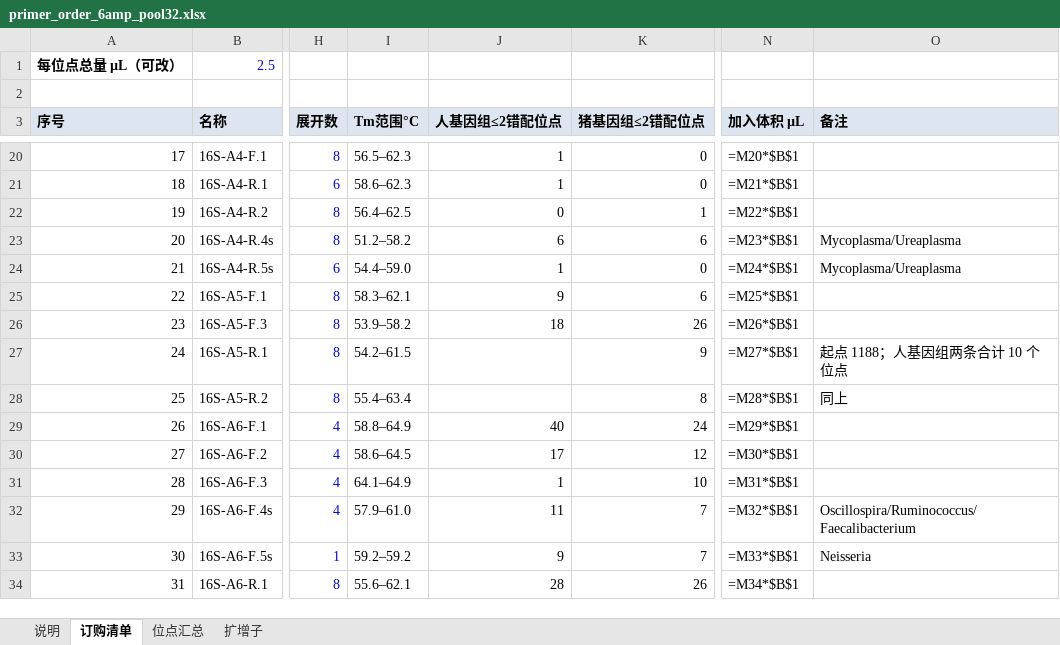
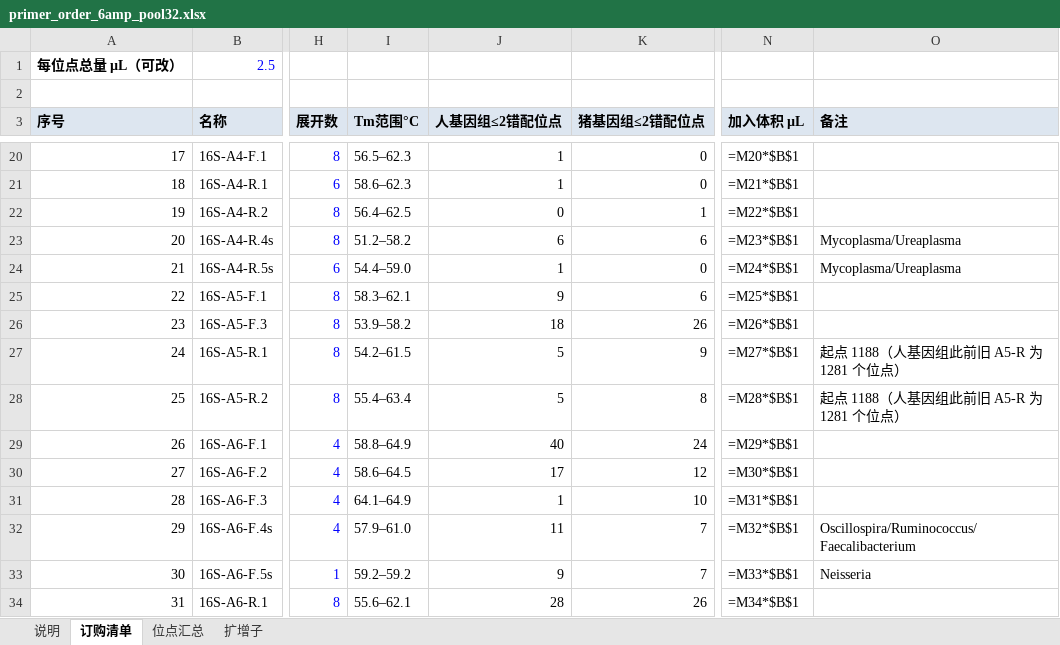
Before and after one commit to wangdang511/16S_5R, an Excel workbook: docs/primer_design/primer_order_6amp_pool32.xlsx, sheet 订购清单, drawn as a sheet; only a part is shown, gaps mark what is left out; values as stored, in another font and other column widths than the file's, no borders; formulas without a stored value are shown as written; the diff names each change by its address in the sheet, - before the commit and + after, or states it on an @@ line.

```diff
--- a/docs/primer_design/primer_order_6amp_pool32.xlsx (sheet 订购清单)
+++ b/docs/primer_design/primer_order_6amp_pool32.xlsx (sheet 订购清单)
-J27:J28 (人基因组≤2错配位点): (empty)
+J27:J28 (人基因组≤2错配位点): 5
-O27 (备注): 起点 1188；人基因组两条合计 10 个位点
+O27 (备注): 起点 1188（人基因组此前旧 A5-R 为 1281 个位点）
-O28 (备注): 同上
+O28 (备注): 起点 1188（人基因组此前旧 A5-R 为 1281 个位点）
```
Also changed, not shown: sheet 说明, 1 other file.
